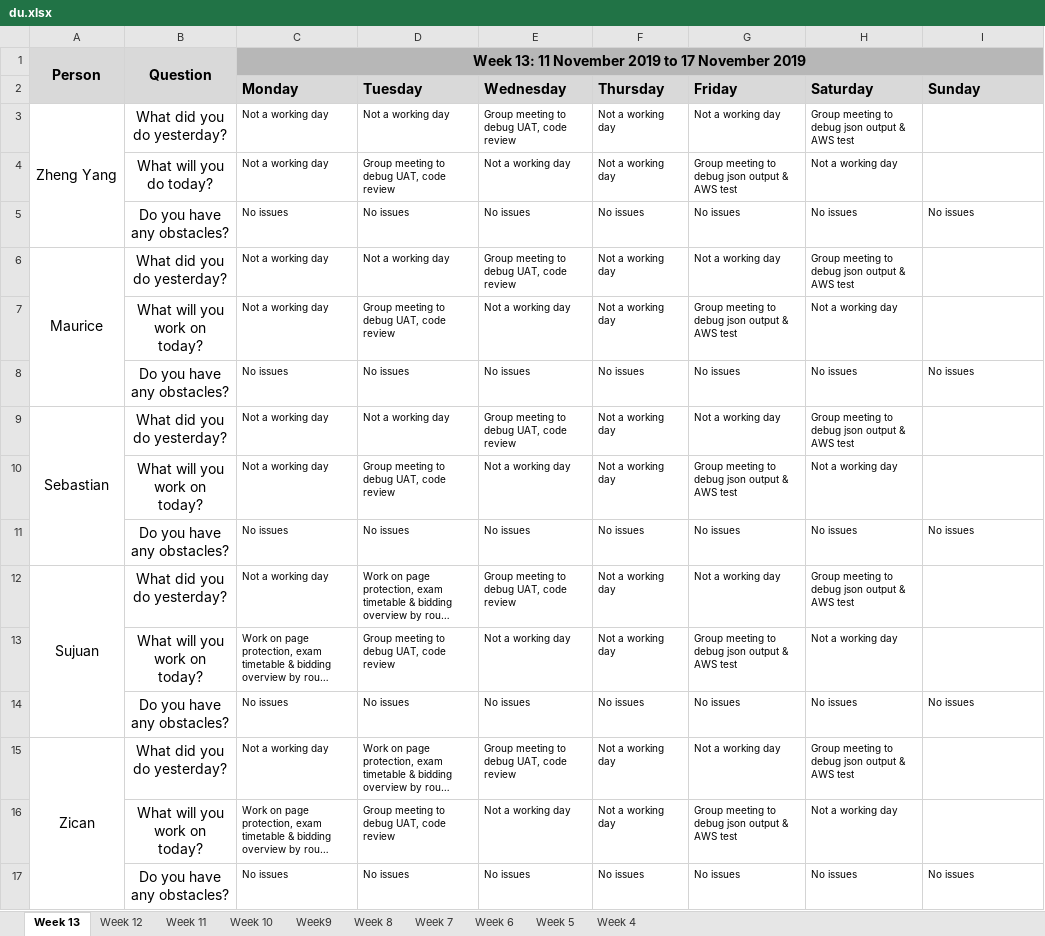
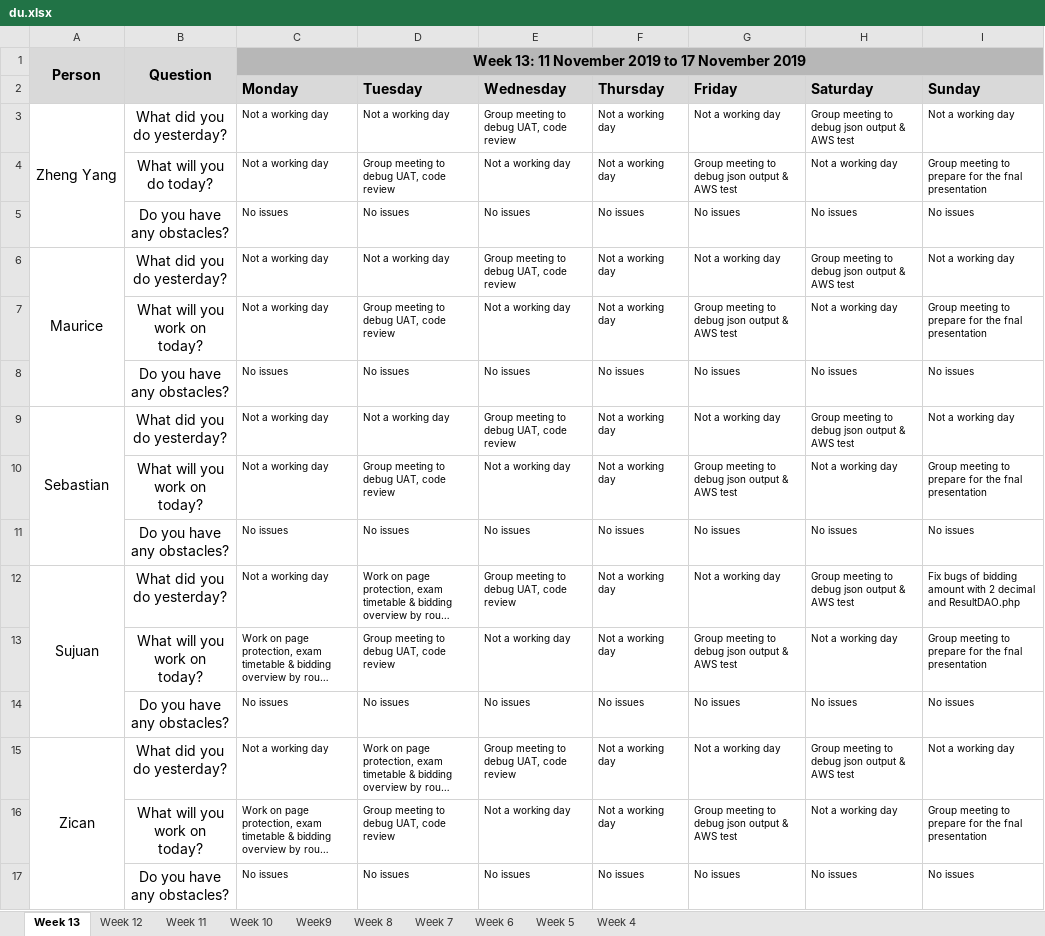
Before and after one commit to sebastianhkx/SPM-2019-Y2S1, an Excel workbook: metrics/du.xlsx, sheet Week 13, drawn as a sheet; long unchanged cells end in …; values as stored, in another font and other column widths than the file's, no borders; charts and pictures not drawn; the diff names each change by its address in the sheet, - before the commit and + after, or states it on an @@ line.

Commit message:
Update DU for 17 November 2019

```diff
--- a/metrics/du.xlsx (sheet Week 13)
+++ b/metrics/du.xlsx (sheet Week 13)
-I3 (Sunday): (empty)
+I3 (Sunday): Not a working day
-I4 (Sunday): (empty)
+I4 (Sunday): Group meeting to prepare for the fnal presentation
-I6 (Sunday): (empty)
+I6 (Sunday): Not a working day
-I7 (Sunday): (empty)
+I7 (Sunday): Group meeting to prepare for the fnal presentation
-I9 (Sunday): (empty)
+I9 (Sunday): Not a working day
-I10 (Sunday): (empty)
+I10 (Sunday): Group meeting to prepare for the fnal presentation
-I12 (Sunday): (empty)
+I12 (Sunday): Fix bugs of bidding amount with 2 decimal and ResultDAO.php
-I13 (Sunday): (empty)
+I13 (Sunday): Group meeting to prepare for the fnal presentation
-I15 (Sunday): (empty)
+I15 (Sunday): Not a working day
-I16 (Sunday): (empty)
+I16 (Sunday): Group meeting to prepare for the fnal presentation
```
